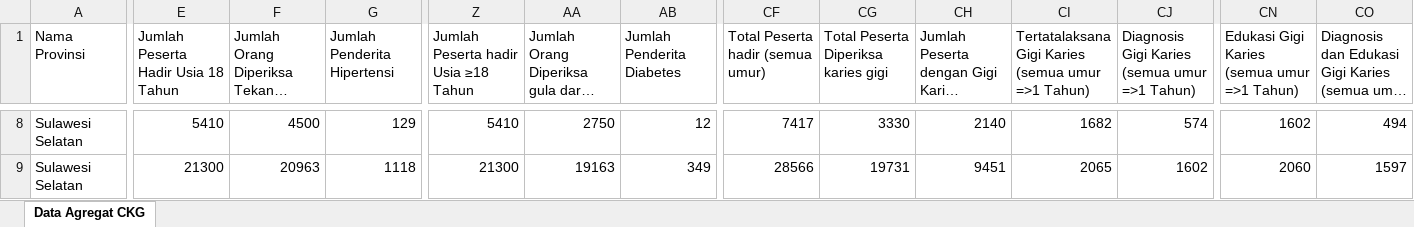
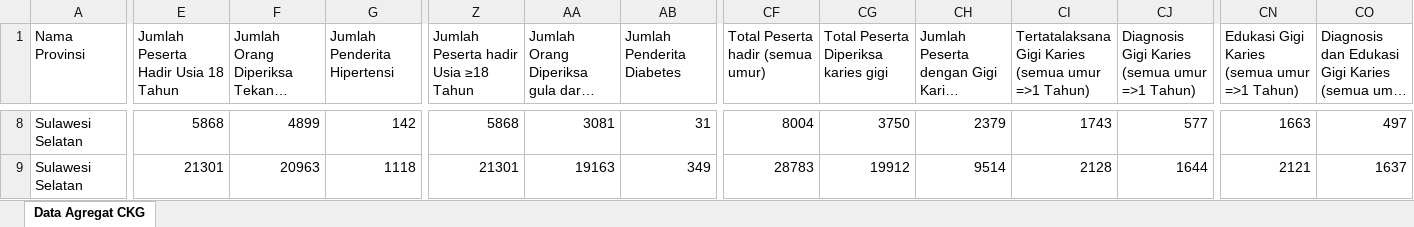
Before and after one commit to sude23k-blip/TL-CKG_HT-DM, an Excel workbook: data_default.xlsx, sheet Data Agregat CKG, drawn as a sheet; only a part is shown, gaps mark what is left out; long unchanged cells end in …; values as stored, in another font and other column widths than the file's, no borders; the diff covers the shown part only; the diff names each change by its address in the sheet, - before the commit and + after, or states it on an @@ line.

Commit message:
Add files via upload

```diff
--- a/data_default.xlsx (sheet Data Agregat CKG)
+++ b/data_default.xlsx (sheet Data Agregat CKG)
-E8: 5410
+E8: 5868
-F8: 4500
+F8: 4899
-G8 (Jumlah Penderita Hipertensi): 129
+G8 (Jumlah Penderita Hipertensi): 142
-Z8: 5410
+Z8: 5868
-AA8: 2750
+AA8: 3081
-AB8 (Jumlah Penderita Diabetes): 12
+AB8 (Jumlah Penderita Diabetes): 31
-CF8 (Total Peserta hadir (semua umur)): 7417
+CF8 (Total Peserta hadir (semua umur)): 8004
-CG8: 3330
+CG8: 3750
-CH8: 2140
+CH8: 2379
-CI8: 1682
+CI8: 1743
-CJ8: 574
+CJ8: 577
-CN8: 1602
+CN8: 1663
-CO8: 494
+CO8: 497
-E9: 21300
+E9: 21301
-Z9: 21300
+Z9: 21301
-CF9 (Total Peserta hadir (semua umur)): 28566
+CF9 (Total Peserta hadir (semua umur)): 28783
-CG9: 19731
+CG9: 19912
-CH9: 9451
+CH9: 9514
-CI9: 2065
+CI9: 2128
-CJ9: 1602
+CJ9: 1644
-CN9: 2060
+CN9: 2121
-CO9: 1597
+CO9: 1637
```
Also changed, not shown: 555 edited cells elsewhere in this sheet.
